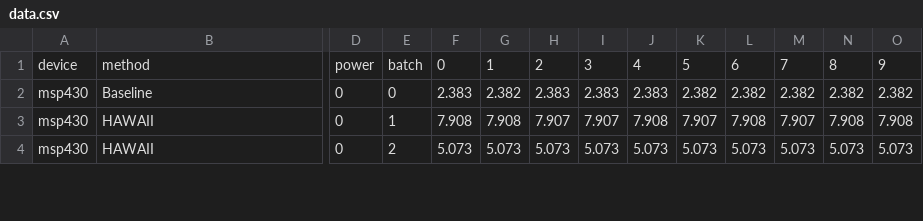
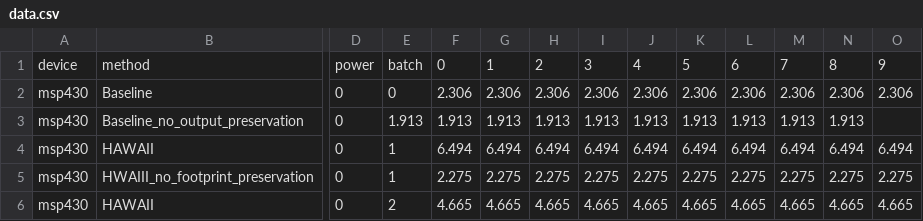
Before and after one commit to EMCLab-Sinica/Stateful-CNN, a CSV file: data/data.csv, drawn as a sheet; only a part is shown, gaps mark what is left out; addresses are those after the commit; rows hold the shown columns only; the diff covers the shown part only; the diff names each change by its address in the sheet, - before the commit and + after, or states it on an @@ line.

Commit message:
Breakdown the time for better explaining the motivation

```diff
--- a/data/data.csv
+++ b/data/data.csv
-F2: 2.383
+F2: 2.306
-G2: 2.382
+G2: 2.306
-H2: 2.383
+H2: 2.306
-I2: 2.383
+I2: 2.306
-J2: 2.383
+J2: 2.306
-K2: 2.382
+K2: 2.306
-L2: 2.382
+L2: 2.306
-M2: 2.382
+M2: 2.306
-N2: 2.382
+N2: 2.306
-O2: 2.382
+O2: 2.306
+row 3: msp430 | Baseline_no_output_preservation | 0 | 1.913 | 1.913 | 1.913 | 1.913 | 1.913 | 1.913 | 1.913 | 1.913 | 1.913 | 1.913
-F4: 7.908
+F4: 6.494
-G4: 7.908
+G4: 6.494
-H4: 7.907
+H4: 6.494
-I4: 7.907
+I4: 6.494
-J4: 7.908
+J4: 6.494
-K4: 7.907
+K4: 6.494
-L4: 7.908
+L4: 6.494
-M4: 7.907
+M4: 6.494
-N4: 7.908
+N4: 6.494
-O4: 7.908
+O4: 6.494
+row 5: msp430 | HWAIII_no_footprint_preservation | 0 | 1 | 2.275 | 2.275 | 2.275 | 2.275 | 2.275 | 2.275 | 2.275 | 2.275 | 2.275 | 2.275
-F6: 5.073
+F6: 4.665
-G6: 5.073
+G6: 4.665
-H6: 5.073
+H6: 4.665
-I6: 5.073
+I6: 4.665
-J6: 5.073
+J6: 4.665
-K6: 5.073
+K6: 4.665
-L6: 5.073
+L6: 4.665
-M6: 5.073
+M6: 4.665
-N6: 5.073
+N6: 4.665
-O6: 5.073
+O6: 4.665
```
Also changed, not shown: 5 added rows and 40 edited cells elsewhere in this file.
